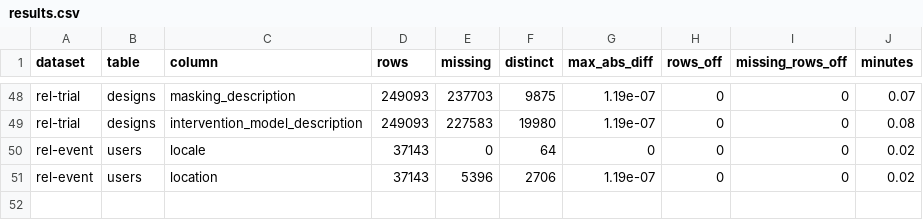
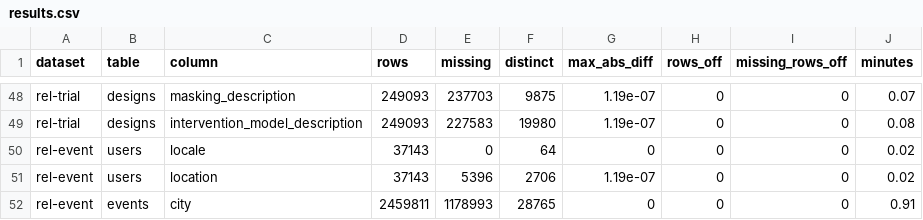
Before and after one commit to HARSHALK2598/cs224w-structural-optimizer, a CSV file: experiments/results/text_check/results.csv, drawn as a sheet; only a part is shown, gaps mark what is left out; the diff names each change by its address in the sheet, - before the commit and + after, or states it on an @@ line.

```diff
--- a/experiments/results/text_check/results.csv
+++ b/experiments/results/text_check/results.csv
+row 52: rel-event | events | city | 2459811 | 1178993 | 28765 | 0 | 0 | 0 | 0.91
```
